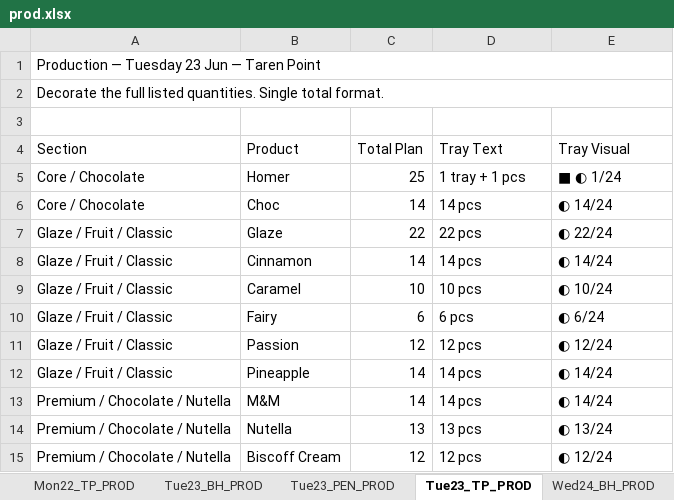
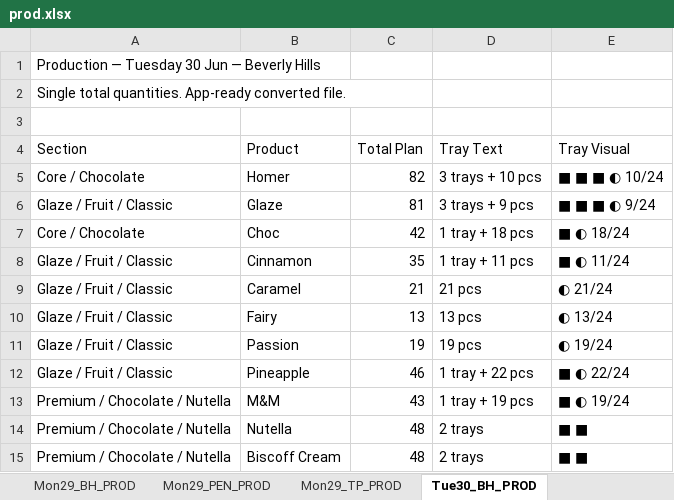
Before and after one commit to winstonsmith38330/Freda-cockpit-V32, an Excel workbook: server/data/imports/production/prod.xlsx, sheet Tue30_BH_PROD, drawn as a sheet; only a part is shown; values as stored, in another font and other column widths than the file's, no cell formats; removed rows and columns are numbered as before the commit, all else as after; the diff covers the shown part only; the diff names each change by its address in the sheet, - before the commit and + after, or states it on an @@ line.

```diff
--- a/server/data/imports/production/prod.xlsx (sheet Tue30_BH_PROD)
+++ b/server/data/imports/production/prod.xlsx (sheet Tue30_BH_PROD)
-sheet tab: Mon22_TP_PROD
+sheet tab: Mon29_BH_PROD
-sheet tab: Tue23_BH_PROD
+sheet tab: Mon29_PEN_PROD
-sheet tab: Tue23_PEN_PROD
+sheet tab: Mon29_TP_PROD
-sheet tab: Tue23_TP_PROD
+sheet tab: Tue30_BH_PROD
-A1 (Section): Production — Tuesday 23 Jun — Taren Point
+A1 (Section): Production — Tuesday 30 Jun — Beverly Hills
-A1:E1 merged
-A2 (Section): Decorate the full listed quantities. Single total format.
+A2 (Section): Single total quantities. App-ready converted file.
-A2:E2 merged
-C5 (Total Plan): 25
+C5 (Total Plan): 82
-D5 (Tray Text): 1 tray + 1 pcs
+D5 (Tray Text): 3 trays + 10 pcs
-E5 (Tray Visual): ■ ◐ 1/24
+E5 (Tray Visual): ■ ■ ■ ◐ 10/24
+row 6: Glaze / Fruit / Classic | Glaze | 81 | 3 trays + 9 pcs | ■ ■ ■ ◐ 9/24
-C7 (Total Plan): 14
+C7 (Total Plan): 42
-D7 (Tray Text): 14 pcs
+D7 (Tray Text): 1 tray + 18 pcs
-E7 (Tray Visual): ◐ 14/24
+E7 (Tray Visual): ■ ◐ 18/24
-row 7: Glaze / Fruit / Classic | Glaze | 22 | 22 pcs | ◐ 22/24
-C8 (Total Plan): 14
+C8 (Total Plan): 35
-D8 (Tray Text): 14 pcs
+D8 (Tray Text): 1 tray + 11 pcs
-E8 (Tray Visual): ◐ 14/24
+E8 (Tray Visual): ■ ◐ 11/24
-C9 (Total Plan): 10
+C9 (Total Plan): 21
-D9 (Tray Text): 10 pcs
+D9 (Tray Text): 21 pcs
-E9 (Tray Visual): ◐ 10/24
+E9 (Tray Visual): ◐ 21/24
-C10 (Total Plan): 6
+C10 (Total Plan): 13
-D10 (Tray Text): 6 pcs
+D10 (Tray Text): 13 pcs
-E10 (Tray Visual): ◐ 6/24
+E10 (Tray Visual): ◐ 13/24
-C11 (Total Plan): 12
+C11 (Total Plan): 19
-D11 (Tray Text): 12 pcs
+D11 (Tray Text): 19 pcs
-E11 (Tray Visual): ◐ 12/24
+E11 (Tray Visual): ◐ 19/24
-C12 (Total Plan): 14
+C12 (Total Plan): 46
-D12 (Tray Text): 14 pcs
+D12 (Tray Text): 1 tray + 22 pcs
-E12 (Tray Visual): ◐ 14/24
+E12 (Tray Visual): ■ ◐ 22/24
-C13 (Total Plan): 14
+C13 (Total Plan): 43
-D13 (Tray Text): 14 pcs
+D13 (Tray Text): 1 tray + 19 pcs
-E13 (Tray Visual): ◐ 14/24
+E13 (Tray Visual): ■ ◐ 19/24
-C14 (Total Plan): 13
+C14 (Total Plan): 48
-D14 (Tray Text): 13 pcs
+D14 (Tray Text): 2 trays
-E14 (Tray Visual): ◐ 13/24
+E14 (Tray Visual): ■ ■
-C15 (Total Plan): 12
+C15 (Total Plan): 48
-D15 (Tray Text): 12 pcs
+D15 (Tray Text): 2 trays
-E15 (Tray Visual): ◐ 12/24
+E15 (Tray Visual): ■ ■
```
Also changed, not shown: 1 added row, 1 removed row and 48 edited cells elsewhere in this sheet, sheet PLAN_INPUTS, sheet Mon29_BH_PROD, sheet Wed01_BH_PROD, sheet Thu02_BH_PROD, sheet Fri03_BH_PROD, sheet Mon29_TP_PROD, 20 more sheets, other sheet tabs, cell formats, charts or pictures, server/data/imports/production/cook.xlsx, server/data/imports/uber/uber.xlsx, 1 other file.
